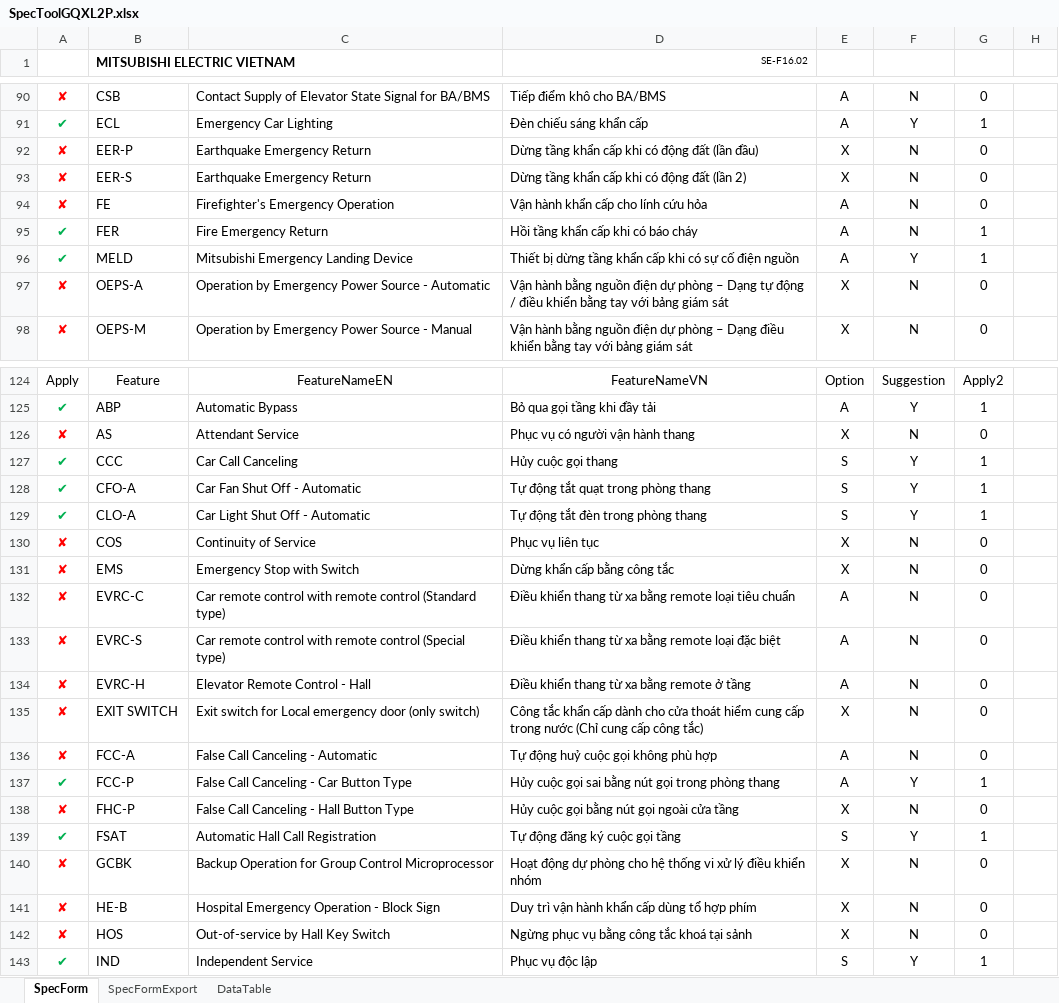
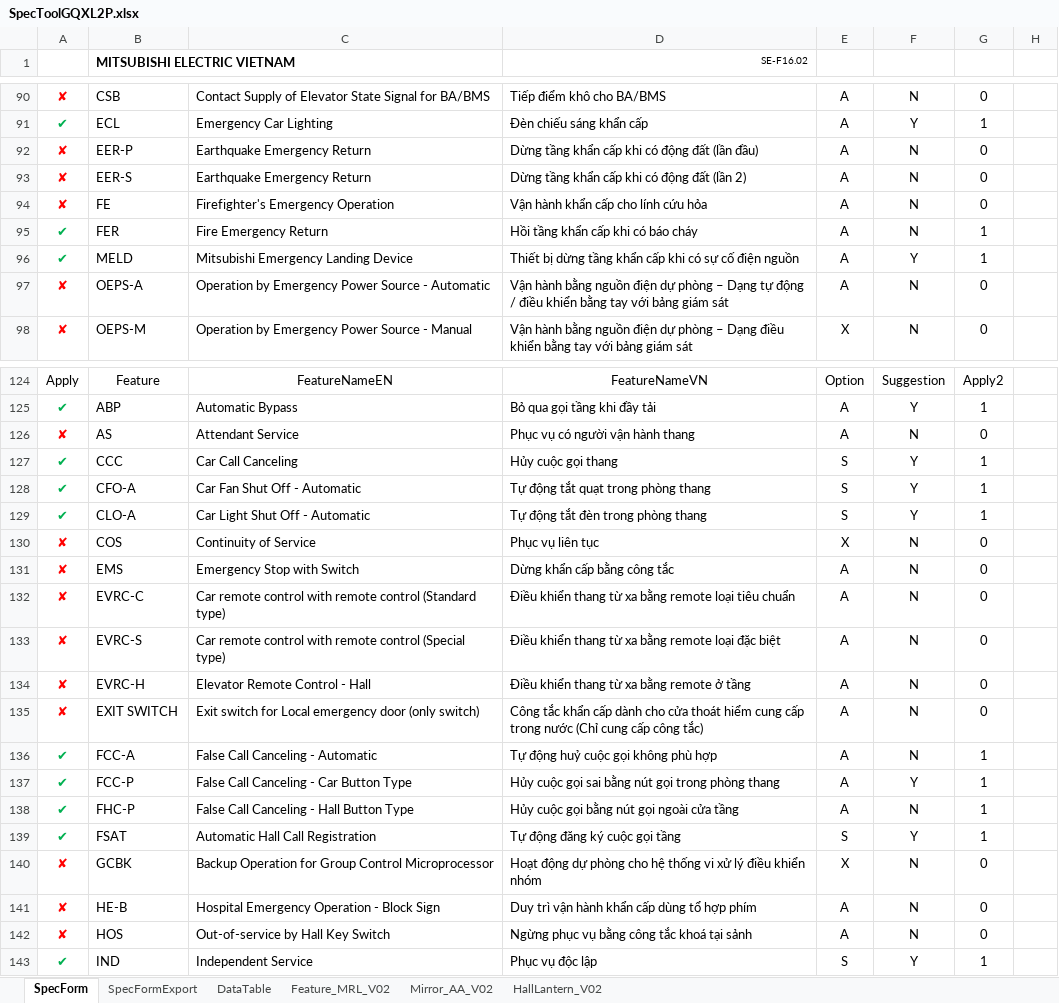
Before and after one commit to thangpham2992-svg/SPECTOOL_2026, an Excel workbook: database/SpecToolGQXL2P.xlsx, sheet SpecForm, drawn as a sheet; only a part is shown, gaps mark what is left out; values as stored, in another font and other column widths than the file's, no borders; charts and pictures and conditional formats and table styles not drawn; the diff covers the shown part only; the diff names each change by its address in the sheet, - before the commit and + after, or states it on an @@ line.

```diff
--- a/database/SpecToolGQXL2P.xlsx (sheet SpecForm)
+++ b/database/SpecToolGQXL2P.xlsx (sheet SpecForm)
+sheet tab: Feature_MRL_V02
+sheet tab: Mirror_AA_V02
+sheet tab: HallLantern_V02
-E92:E93: X
+E92:E93: A
-E97: X
+E97: A
-E126: X
+E126: A
-E131: X
+E131: A
-E135: X
+E135: A
-A136: ✘
+A136: ✔
-A136 text colour: #FF0000
+A136 text colour: #00B050
-G136: 0
+G136: 1
-A138: ✘
+A138: ✔
-A138 text colour: #FF0000
+A138 text colour: #00B050
-E138: X
+E138: A
-G138: 0
+G138: 1
-E141:E142: X
+E141:E142: A
```
Also changed, not shown: 15 edited cells elsewhere in this sheet, sheet DataTable, formulas that keep their value, charts or pictures, database/SpecToolGXLM2P.xlsx, 27 other files.
